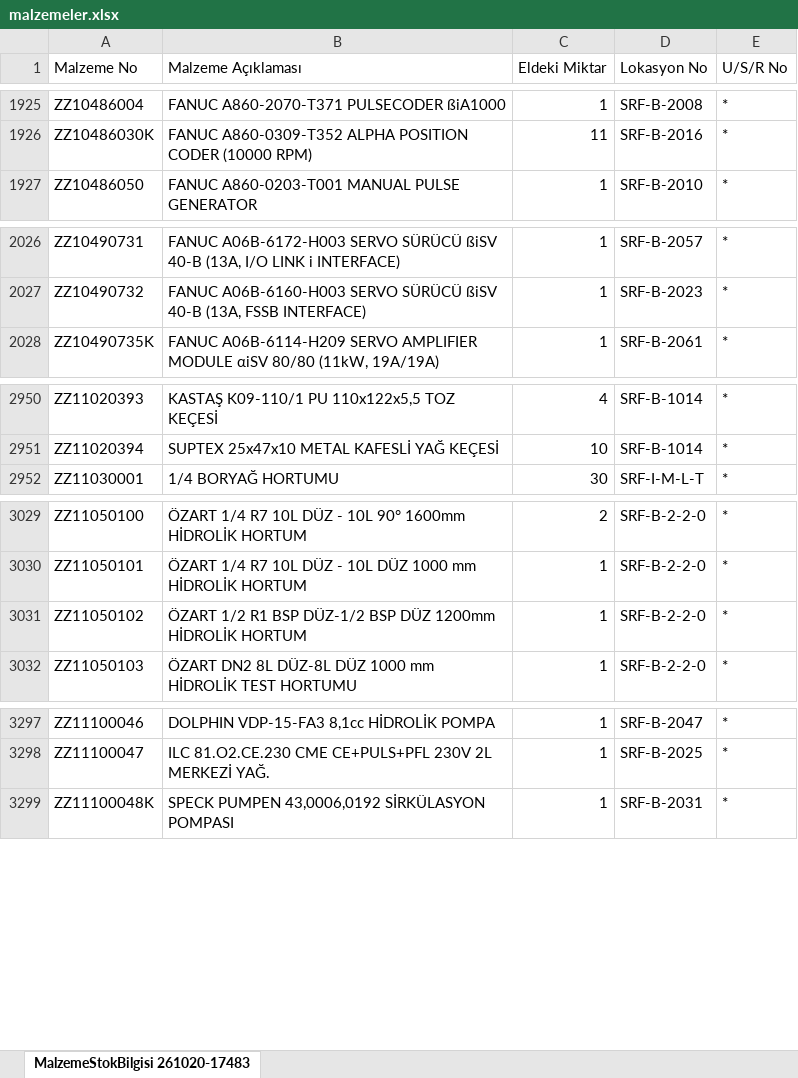
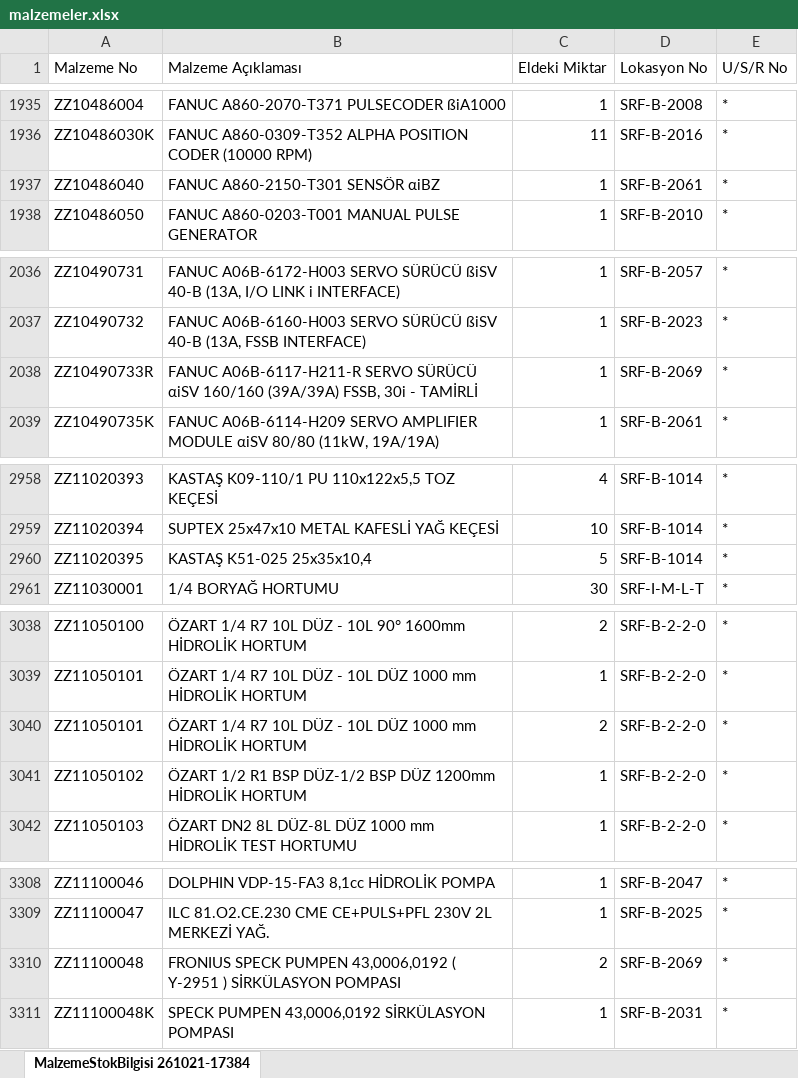
Before and after one commit to erdem-hrn/barkod, an Excel workbook: malzemeler.xlsx, sheet MalzemeStokBilgisi 261021-17384, drawn as a sheet; only a part is shown, gaps mark what is left out; values as stored, in another font and other column widths than the file's, no borders; the diff covers the shown part only; the diff names each change by its address in the sheet, - before the commit and + after, or states it on an @@ line.

```diff
--- a/malzemeler.xlsx (sheet MalzemeStokBilgisi 261021-17384)
+++ b/malzemeler.xlsx (sheet MalzemeStokBilgisi 261021-17384)
-sheet tab: MalzemeStokBilgisi 261020-17483
+sheet tab: MalzemeStokBilgisi 261021-17384
+row 1937: ZZ10486040 | FANUC A860-2150-T301 SENSÖR αiBZ | 1 | SRF-B-2061 | *
+row 2038: ZZ10490733R | FANUC A06B-6117-H211-R SERVO SÜRÜCÜ αiSV 160/160 (39A/39A) FSSB, 30i - TAMİRLİ | 1 | SRF-B-2069 | *
+row 2960: ZZ11020395 | KASTAŞ K51-025 25x35x10,4 | 5 | SRF-B-1014 | *
+row 3040: ZZ11050101 | ÖZART 1/4 R7 10L DÜZ - 10L DÜZ 1000 mm HİDROLİK HORTUM | 2 | SRF-B-2-2-0 | *
+row 3310: ZZ11100048 | FRONIUS SPECK PUMPEN 43,0006,0192 ( Y-2951 ) SİRKÜLASYON POMPASI | 2 | SRF-B-2069 | *
```
Also changed, not shown: 11 added rows, 1 removed row, 26 moved rows and 5 edited cells elsewhere in this sheet.
